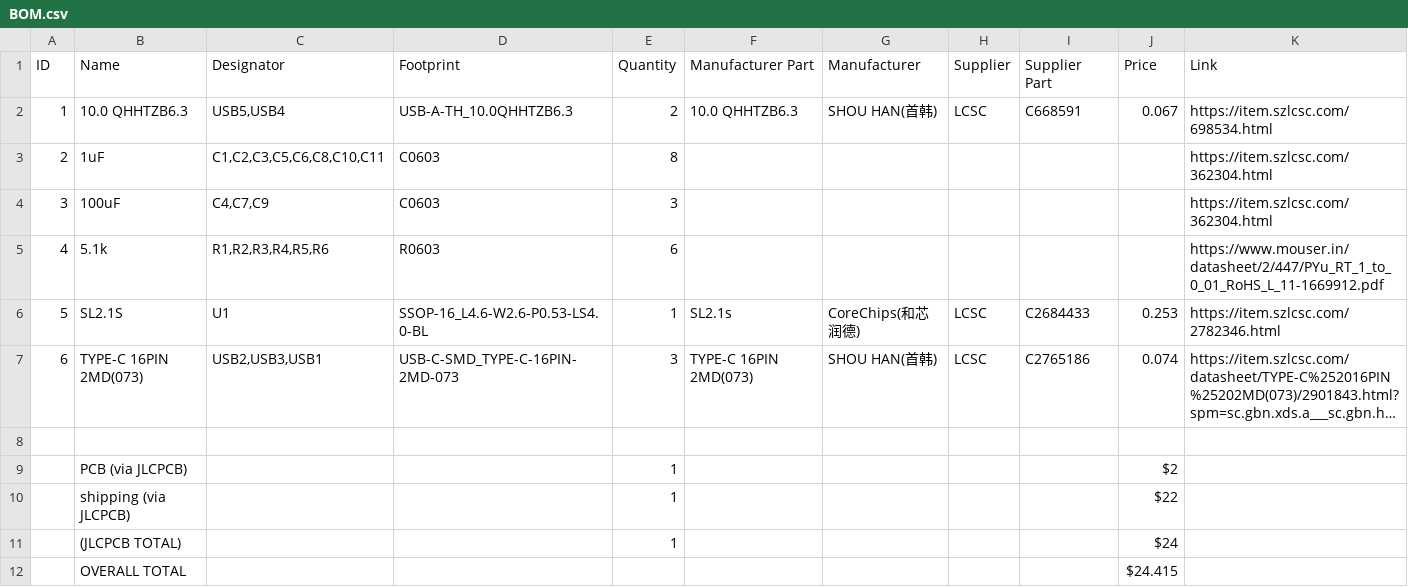
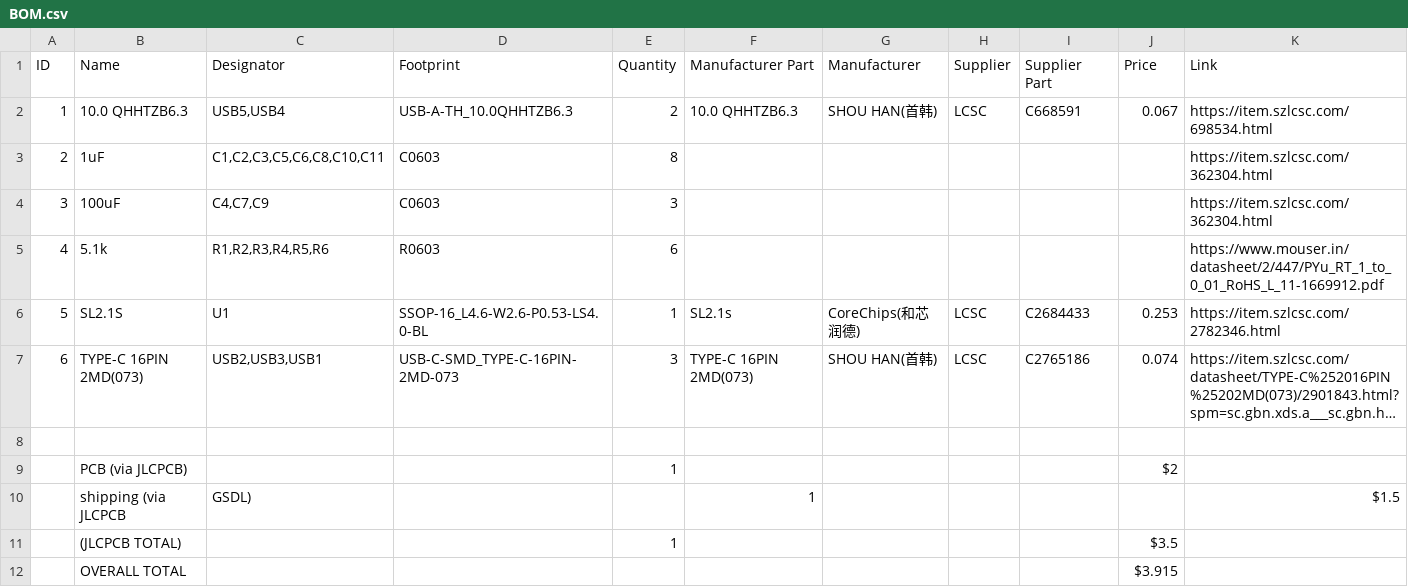
Before and after one commit to onlyth3best/usb-hub, a CSV file: BOM.csv, drawn as a sheet; long unchanged cells end in ….

Commit message:
Update BOM.csv

```diff
--- a/BOM.csv
+++ b/BOM.csv
@@ -9,4 +9,4 @@ ID,Name,Designator,Footprint,Quantity,Manufacturer Part,Manufacturer,Supplier,Su
 "",PCB (via JLCPCB),"","",1,"","","","",$2,""
-"",shipping (via JLCPCB),"","",1,"","","","",$22,""
-"",(JLCPCB TOTAL),"","",1,"","","","",$24,""
-"",OVERALL TOTAL,"","","","","","","",$24.415,""
+"",shipping (via JLCPCB, GSDL),"","",1,"","","","",$1.5,""
+"",(JLCPCB TOTAL),"","",1,"","","","",$3.5,""
+"",OVERALL TOTAL,"","","","","","","",$3.915,""
```
